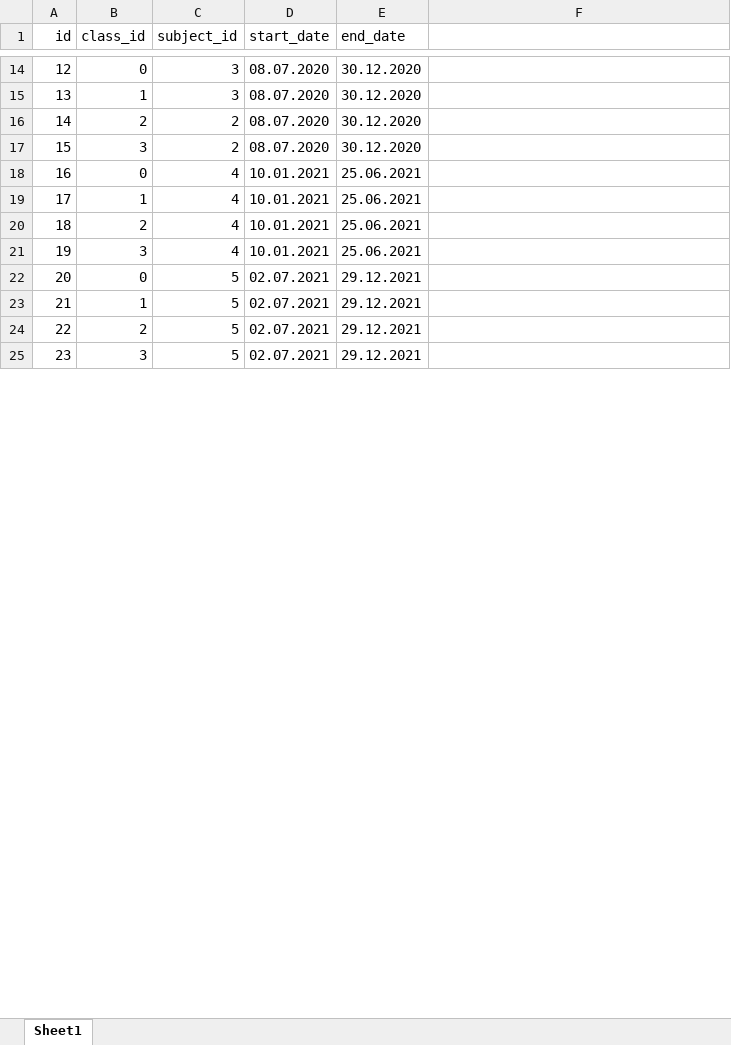
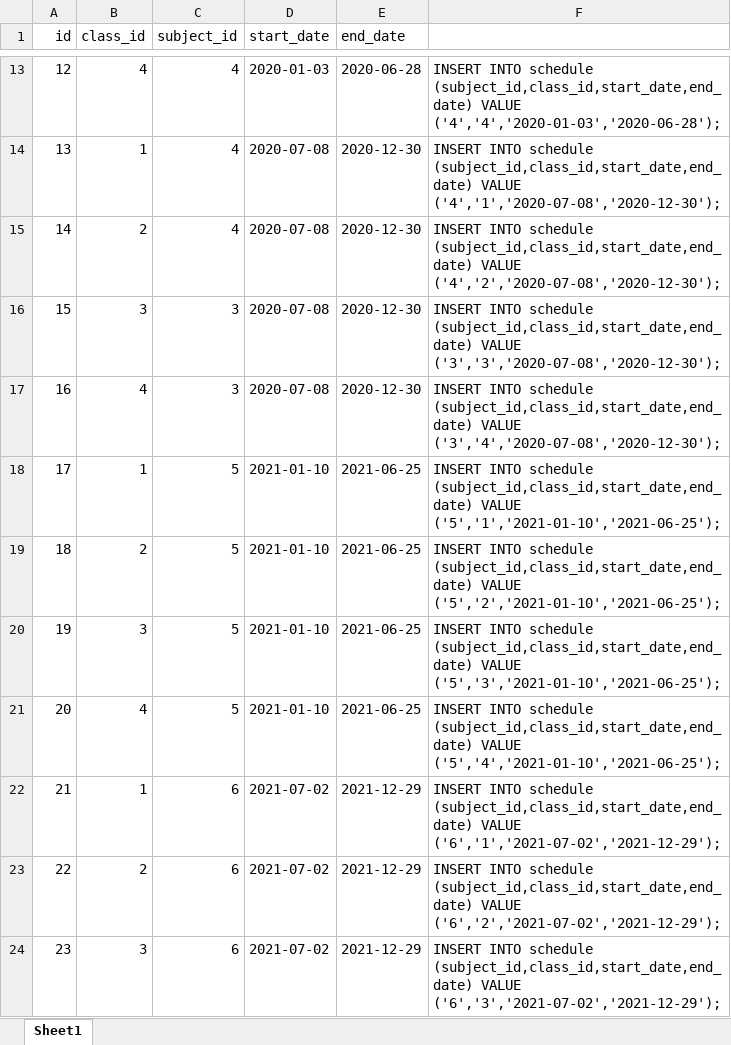
Before and after one commit to nguyenviet3057/Project2, an Excel workbook: Database/data java2/schedule.xlsx, sheet Sheet1, drawn as a sheet; only a part is shown, gaps mark what is left out; values as stored, in another font and other column widths than the file's, no borders; addresses are those after the commit; the diff covers the shown part only; the diff names each change by its address in the sheet, - before the commit and + after, or states it on an @@ line.

Commit message:
Thêm các FK còn thiếu, xóa cột staff_id của schedule, insert data & thêm file template

```diff
--- a/Database/data java2/schedule.xlsx (sheet Sheet1)
+++ b/Database/data java2/schedule.xlsx (sheet Sheet1)
-B13 (class_id): 0
+B13 (class_id): 4
-C13:C14 (subject_id): 3
+C13:C14 (subject_id): 4
-D13 (start_date): 08.07.2020
+D13 (start_date): 2020-01-03
-E13 (end_date): 30.12.2020
+E13 (end_date): 2020-06-28
-F13: (empty)
+F13: INSERT INTO schedule (subject_id,class_id,start_date,end_date) VALUE ('4','4','2020-01-03','2020-06-28');
-D14:D16 (start_date): 08.07.2020
+D14:D16 (start_date): 2020-07-08
-E14:E16 (end_date): 30.12.2020
+E14:E16 (end_date): 2020-12-30
-F14: (empty)
+F14: INSERT INTO schedule (subject_id,class_id,start_date,end_date) VALUE ('4','1','2020-07-08','2020-12-30');
-C15 (subject_id): 2
+C15 (subject_id): 4
-F15: (empty)
+F15: INSERT INTO schedule (subject_id,class_id,start_date,end_date) VALUE ('4','2','2020-07-08','2020-12-30');
-C16 (subject_id): 2
+C16 (subject_id): 3
-F16: (empty)
+F16: INSERT INTO schedule (subject_id,class_id,start_date,end_date) VALUE ('3','3','2020-07-08','2020-12-30');
-B17 (class_id): 0
+B17 (class_id): 4
-C17 (subject_id): 4
+C17 (subject_id): 3
-D17 (start_date): 10.01.2021
+D17 (start_date): 2020-07-08
-E17 (end_date): 25.06.2021
+E17 (end_date): 2020-12-30
-F17: (empty)
+F17: INSERT INTO schedule (subject_id,class_id,start_date,end_date) VALUE ('3','4','2020-07-08','2020-12-30');
-C18:C20 (subject_id): 4
+C18:C20 (subject_id): 5
-D18:D20 (start_date): 10.01.2021
+D18:D20 (start_date): 2021-01-10
-E18:E20 (end_date): 25.06.2021
+E18:E20 (end_date): 2021-06-25
-F18: (empty)
+F18: INSERT INTO schedule (subject_id,class_id,start_date,end_date) VALUE ('5','1','2021-01-10','2021-06-25');
-F19: (empty)
+F19: INSERT INTO schedule (subject_id,class_id,start_date,end_date) VALUE ('5','2','2021-01-10','2021-06-25');
-F20: (empty)
+F20: INSERT INTO schedule (subject_id,class_id,start_date,end_date) VALUE ('5','3','2021-01-10','2021-06-25');
-B21 (class_id): 0
+B21 (class_id): 4
-D21 (start_date): 02.07.2021
+D21 (start_date): 2021-01-10
-E21 (end_date): 29.12.2021
+E21 (end_date): 2021-06-25
-F21: (empty)
+F21: INSERT INTO schedule (subject_id,class_id,start_date,end_date) VALUE ('5','4','2021-01-10','2021-06-25');
-C22:C24 (subject_id): 5
+C22:C24 (subject_id): 6
-D22:D24 (start_date): 02.07.2021
+D22:D24 (start_date): 2021-07-02
-E22:E24 (end_date): 29.12.2021
+E22:E24 (end_date): 2021-12-29
-F22: (empty)
+F22: INSERT INTO schedule (subject_id,class_id,start_date,end_date) VALUE ('6','1','2021-07-02','2021-12-29');
-F23: (empty)
+F23: INSERT INTO schedule (subject_id,class_id,start_date,end_date) VALUE ('6','2','2021-07-02','2021-12-29');
-F24: (empty)
+F24: INSERT INTO schedule (subject_id,class_id,start_date,end_date) VALUE ('6','3','2021-07-02','2021-12-29');
```
Also changed, not shown: 1 added row, 1 removed row and 76 edited cells elsewhere in this sheet, Database/data java2/Staff.xlsx, Database/data java2/mark.xlsx, 9 other files.
